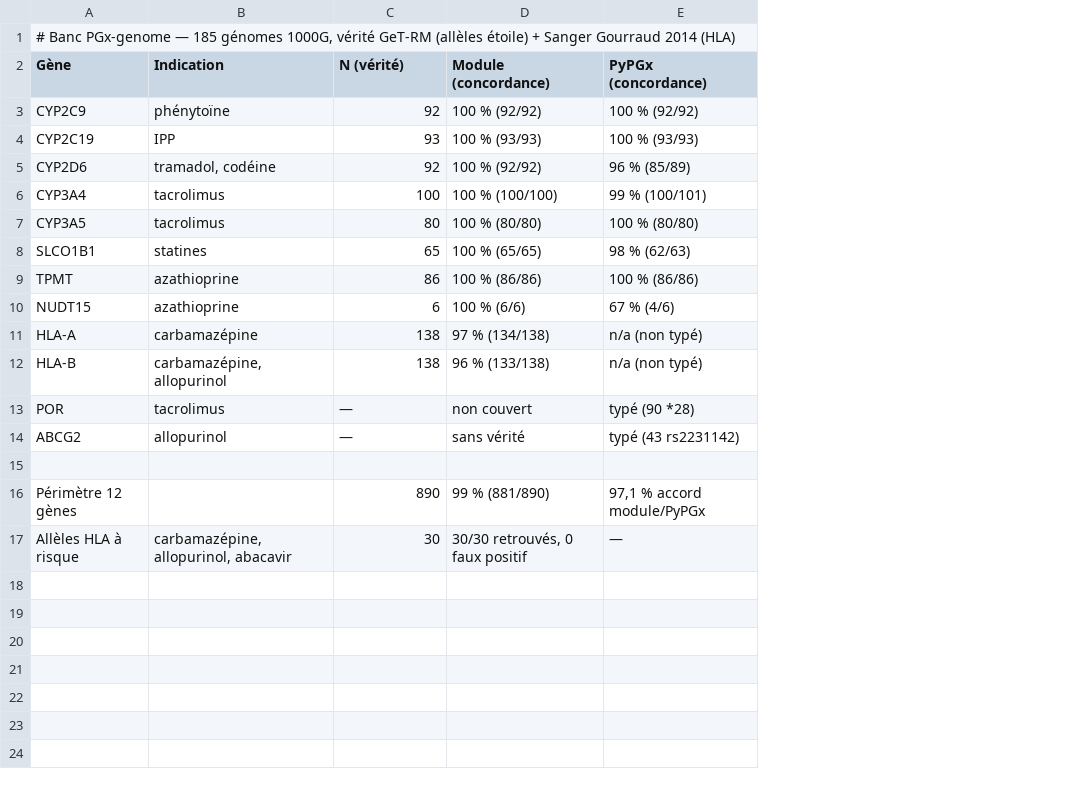
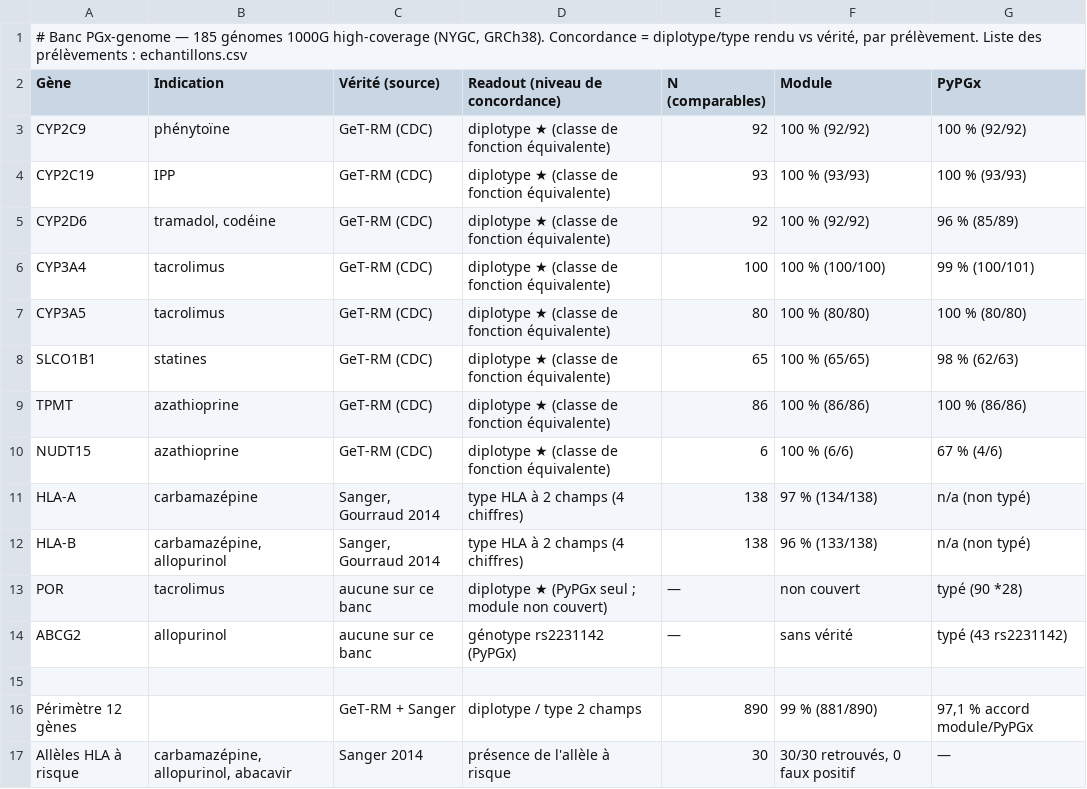
Before and after one commit to victormar1/pgx-genome, a CSV file: bench/resultats_bench.csv, drawn as a sheet; addresses are those after the commit; the diff names each change by its address in the sheet, - before the commit and + after, or states it on an @@ line.

```diff
--- a/bench/resultats_bench.csv
+++ b/bench/resultats_bench.csv
+column C (Vérité (source)), rows 3-17: GeT-RM (CDC) | GeT-RM (CDC) | GeT-RM (CDC) | GeT-RM (CDC) | GeT-RM (CDC) | GeT-RM (CDC) | GeT-RM (CDC) | GeT-RM (CDC) | Sanger, Gourraud 2014 | Sanger, Gourraud 2014 | aucune sur ce banc | aucune sur ce banc |  | GeT-RM + Sanger | Sanger 2014
+column D (Readout (niveau de concordance)), rows 3-17: diplotype ★ (classe de fonction équivalente) | diplotype ★ (classe de fonction équivalente) | diplotype ★ (classe de fonction équivalente) | diplotype ★ (classe de fonction équivalente) | diplotype ★ (classe de fonction équivalente) | diplotype ★ (classe de fonction équivalente) | diplotype ★ (classe de fonction équivalente) | diplotype ★ (classe de fonction équivalente) | type HLA à 2 champs (4 chiffres) | type HLA à 2 champs (4 chiffres) | diplotype ★ (PyPGx seul ; module non couvert) | génotype rs2231142 (PyPGx) |  | diplotype / type 2 champs | présence de l'allèle à risque
-A1 (Gène): …185 génomes 1000G, vérité GeT-RM (allèles étoile) + Sanger Gourraud 2014 (HLA)
+A1 (Gène): …185 génomes 1000G high-coverage (NYGC, GRCh38). Concordance = diplotype/type rendu vs vérité, par prélèvement. Liste des prélèvements : echantillons.csv
-E2: N (vérité)
+E2: N (comparables)
-F2: Module (concordance)
+F2: Module
-G2: PyPGx (concordance)
+G2: PyPGx
```
Also changed, not shown: 1 other file.
